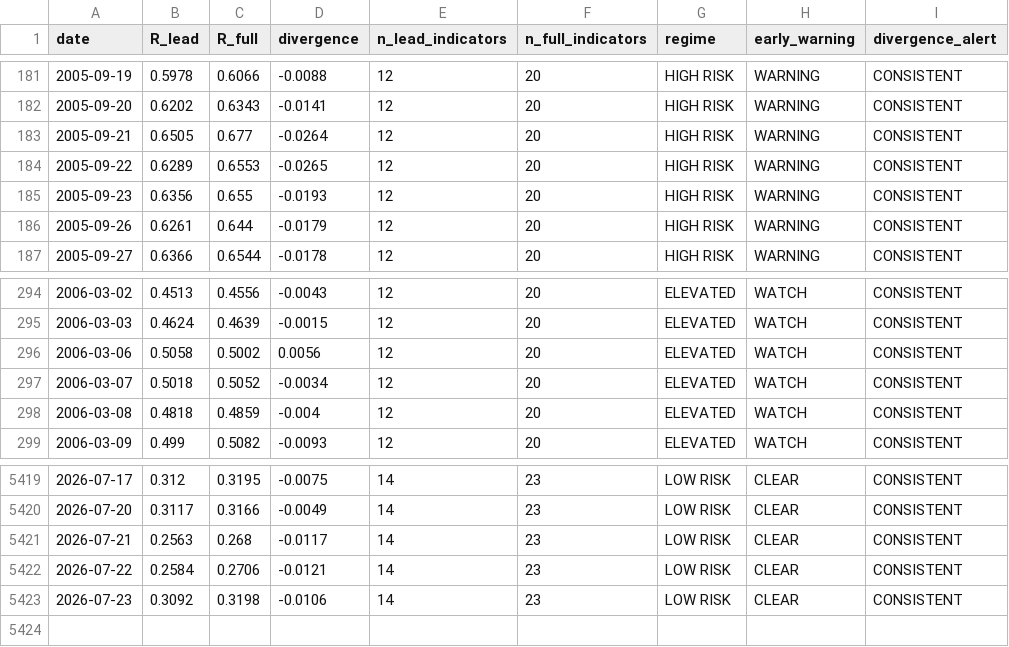
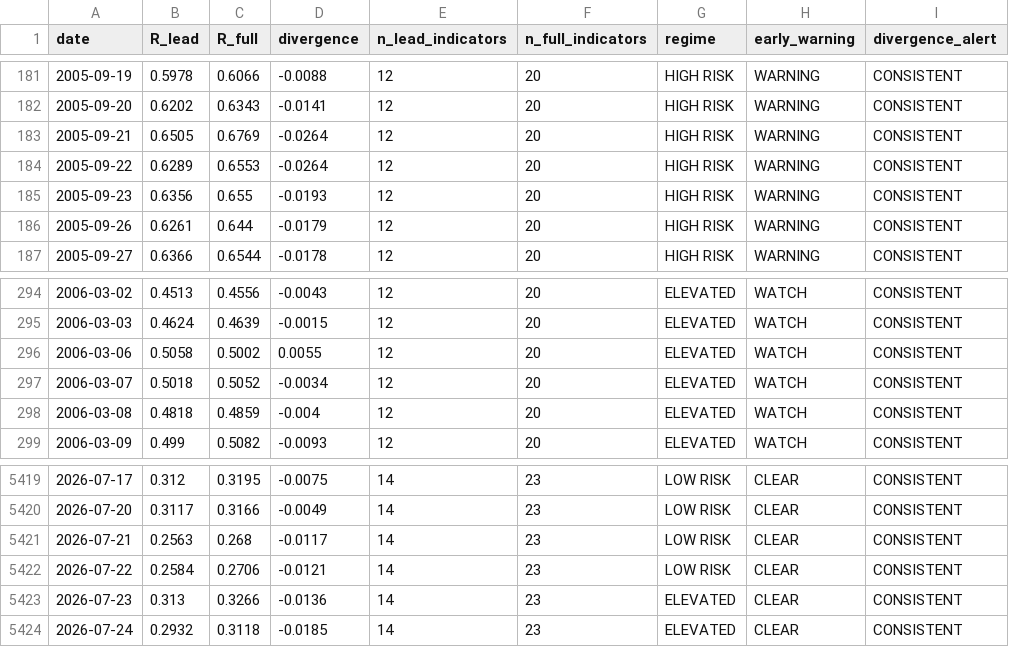
Before and after one commit to wernerhl/portfolio-tournament, a CSV file: data/regime_v2_daily.csv, drawn as a sheet; only a part is shown, gaps mark what is left out.

```diff
--- a/data/regime_v2_daily.csv
+++ b/data/regime_v2_daily.csv
@@ -182,4 +182,4 @@ date,R_lead,R_full,divergence,n_lead_indicators,n_full_indicators,regime,early_w
 2005-09-20,0.6202,0.6343,-0.0141,12,20,HIGH RISK,WARNING,CONSISTENT
-2005-09-21,0.6505,0.677,-0.0264,12,20,HIGH RISK,WARNING,CONSISTENT
-2005-09-22,0.6289,0.6553,-0.0265,12,20,HIGH RISK,WARNING,CONSISTENT
+2005-09-21,0.6505,0.6769,-0.0264,12,20,HIGH RISK,WARNING,CONSISTENT
+2005-09-22,0.6289,0.6553,-0.0264,12,20,HIGH RISK,WARNING,CONSISTENT
 2005-09-23,0.6356,0.655,-0.0193,12,20,HIGH RISK,WARNING,CONSISTENT
@@ -295,3 +295,3 @@ date,R_lead,R_full,divergence,n_lead_indicators,n_full_indicators,regime,early_w
 2006-03-03,0.4624,0.4639,-0.0015,12,20,ELEVATED,WATCH,CONSISTENT
-2006-03-06,0.5058,0.5002,0.0056,12,20,ELEVATED,WATCH,CONSISTENT
+2006-03-06,0.5058,0.5002,0.0055,12,20,ELEVATED,WATCH,CONSISTENT
 2006-03-07,0.5018,0.5052,-0.0034,12,20,ELEVATED,WATCH,CONSISTENT
@@ -5422,2 +5422,3 @@ date,R_lead,R_full,divergence,n_lead_indicators,n_full_indicators,regime,early_w
 2026-07-22,0.2584,0.2706,-0.0121,14,23,LOW RISK,CLEAR,CONSISTENT
-2026-07-23,0.3092,0.3198,-0.0106,14,23,LOW RISK,CLEAR,CONSISTENT
+2026-07-23,0.313,0.3266,-0.0136,14,23,ELEVATED,CLEAR,CONSISTENT
+2026-07-24,0.2932,0.3118,-0.0185,14,23,ELEVATED,CLEAR,CONSISTENT
```
Also changed, not shown: data/regime_daily.csv, data/regime_daily_published.csv, 22 other files.
